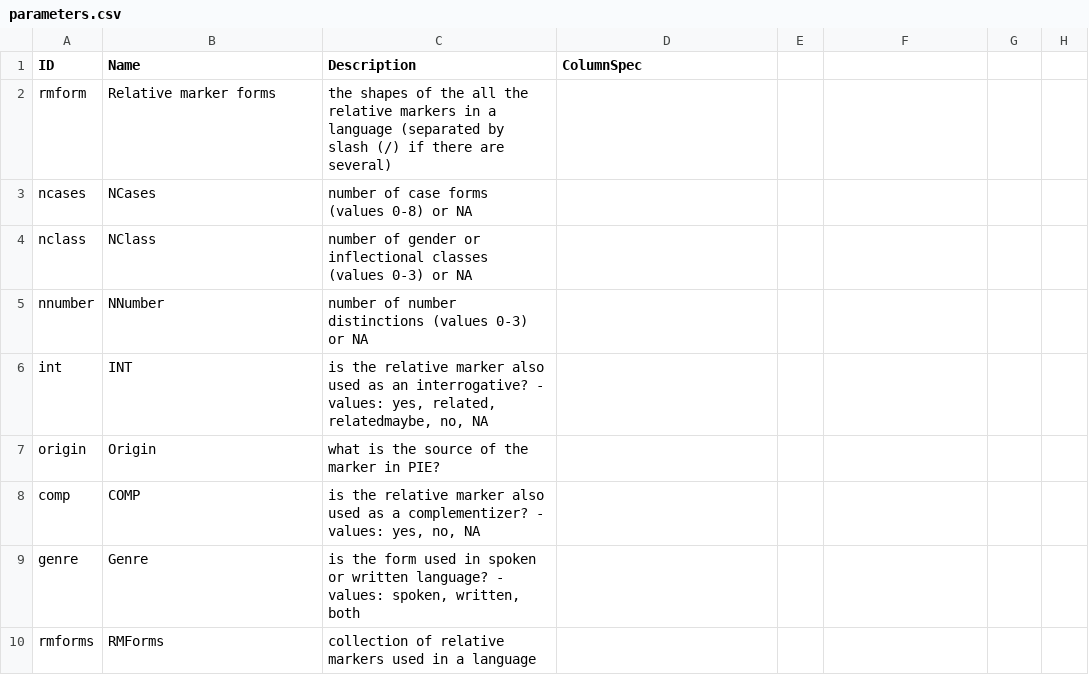
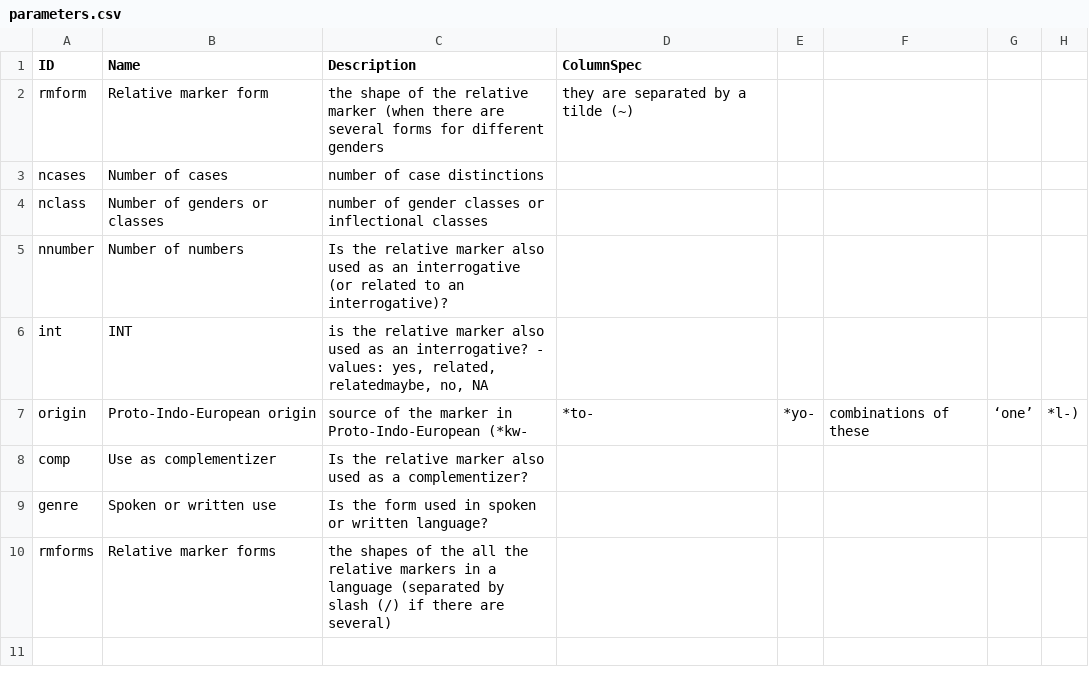
Before and after one commit to haspelmath/audersetinterrog, a CSV file: cldf/parameters.csv, drawn as a sheet.

Commit message:
Update parameters.csv (#9)
* Update parameters.csv

* fix things

---------

Co-authored-by: Johannes Englisch <johannes_englisch@eva.mpg.de>

```diff
--- a/cldf/parameters.csv
+++ b/cldf/parameters.csv
@@ -1,10 +1,10 @@
 ID,Name,Description,ColumnSpec
-rmform,Relative marker forms,the shapes of the all the relative markers in a language (separated by slash (/) if there are several),
-ncases,NCases,number of case forms (values 0-8) or NA,
-nclass,NClass,number of gender or inflectional classes (values 0-3) or NA,
-nnumber,NNumber,number of number distinctions (values 0-3) or NA,
+rmform,Relative marker form,the shape of the relative marker (when there are several forms for different genders, they are separated by a tilde (~),
+ncases,Number of cases,number of case distinctions,
+nclass,Number of genders or classes,number of gender classes or inflectional classes,
+nnumber,Number of numbers,Is the relative marker also used as an interrogative (or related to an interrogative)?,
 int,INT,"is the relative marker also used as an interrogative? - values: yes, related, relatedmaybe, no, NA",
-origin,Origin,what is the source of the marker in PIE?,
-comp,COMP,"is the relative marker also used as a complementizer? - values: yes, no, NA",
-genre,Genre,"is the form used in spoken or written language? - values: spoken, written, both",
-rmforms,RMForms,collection of relative markers used in a language,
+origin,Proto-Indo-European origin,source of the marker in Proto-Indo-European (*kw-, *to-, *yo-, combinations of these, ‘one’, *l-),
+comp,Use as complementizer,Is the relative marker also used as a complementizer?,
+genre,Spoken or written use,Is the form used in spoken or written language? ,
+rmforms,Relative marker forms,the shapes of the all the relative markers in a language (separated by slash (/) if there are several),
```
Also changed, not shown: etc/parameters.csv, 3 other files.
